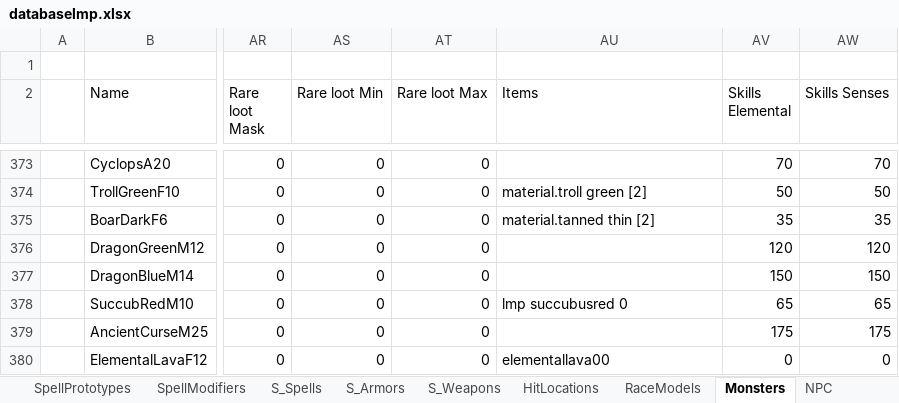
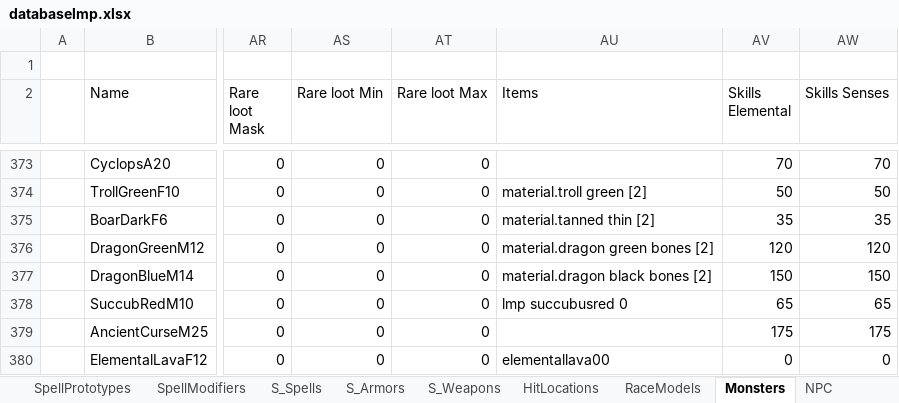
Before and after one commit to Kyr4l/ei-universal-mod, an Excel workbook: resources/xlsx/databaselmp.xlsx, sheet Monsters, drawn as a sheet; only a part is shown, gaps mark what is left out; values as stored, in another font and other column widths than the file's, no borders; the diff names each change by its address in the sheet, - before the commit and + after, or states it on an @@ line.

Commit message:
added dragon bones loot

```diff
--- a/resources/xlsx/databaselmp.xlsx (sheet Monsters)
+++ b/resources/xlsx/databaselmp.xlsx (sheet Monsters)
-AU376 (Items): (empty)
+AU376 (Items): material.dragon green bones [2]
-AU377 (Items): (empty)
+AU377 (Items): material.dragon black bones [2]
```
Also changed, not shown: 1 other file.
